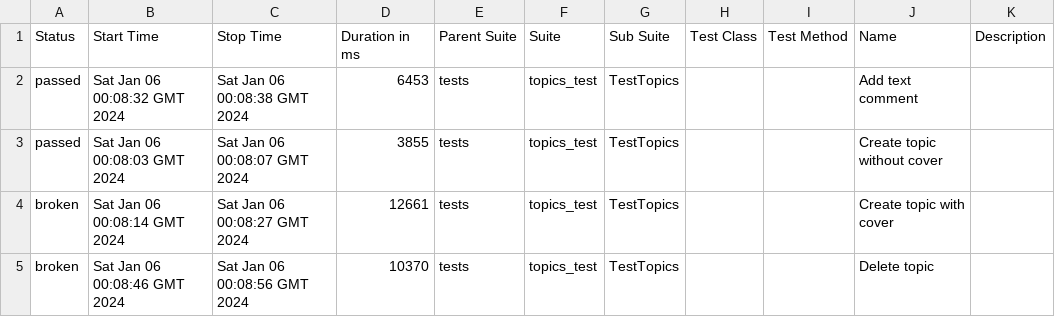
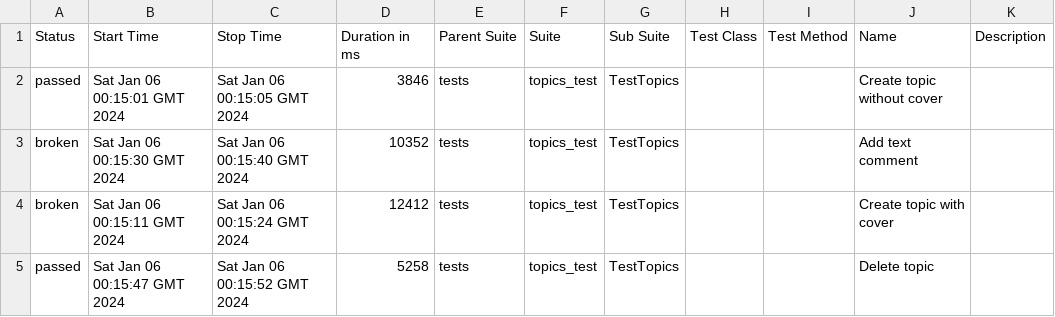
Before and after one commit to Victoria-Buzueva/CICDtest, a CSV file: data/suites.csv, drawn as a sheet.

```diff
--- a/data/suites.csv
+++ b/data/suites.csv
@@ -1,5 +1,5 @@
 "Status","Start Time","Stop Time","Duration in ms","Parent Suite","Suite","Sub Suite","Test Class","Test Method","Name","Description"
-"passed","Sat Jan 06 00:08:32 GMT 2024","Sat Jan 06 00:08:38 GMT 2024","6453","tests","topics_test","TestTopics","","","Add text comment",""
-"passed","Sat Jan 06 00:08:03 GMT 2024","Sat Jan 06 00:08:07 GMT 2024","3855","tests","topics_test","TestTopics","","","Create topic without cover",""
-"broken","Sat Jan 06 00:08:14 GMT 2024","Sat Jan 06 00:08:27 GMT 2024","12661","tests","topics_test","TestTopics","","","Create topic with cover",""
-"broken","Sat Jan 06 00:08:46 GMT 2024","Sat Jan 06 00:08:56 GMT 2024","10370","tests","topics_test","TestTopics","","","Delete topic",""
+"passed","Sat Jan 06 00:15:01 GMT 2024","Sat Jan 06 00:15:05 GMT 2024","3846","tests","topics_test","TestTopics","","","Create topic without cover",""
+"broken","Sat Jan 06 00:15:30 GMT 2024","Sat Jan 06 00:15:40 GMT 2024","10352","tests","topics_test","TestTopics","","","Add text comment",""
+"broken","Sat Jan 06 00:15:11 GMT 2024","Sat Jan 06 00:15:24 GMT 2024","12412","tests","topics_test","TestTopics","","","Create topic with cover",""
+"passed","Sat Jan 06 00:15:47 GMT 2024","Sat Jan 06 00:15:52 GMT 2024","5258","tests","topics_test","TestTopics","","","Delete topic",""
```
Also changed, not shown: 29 other files.
